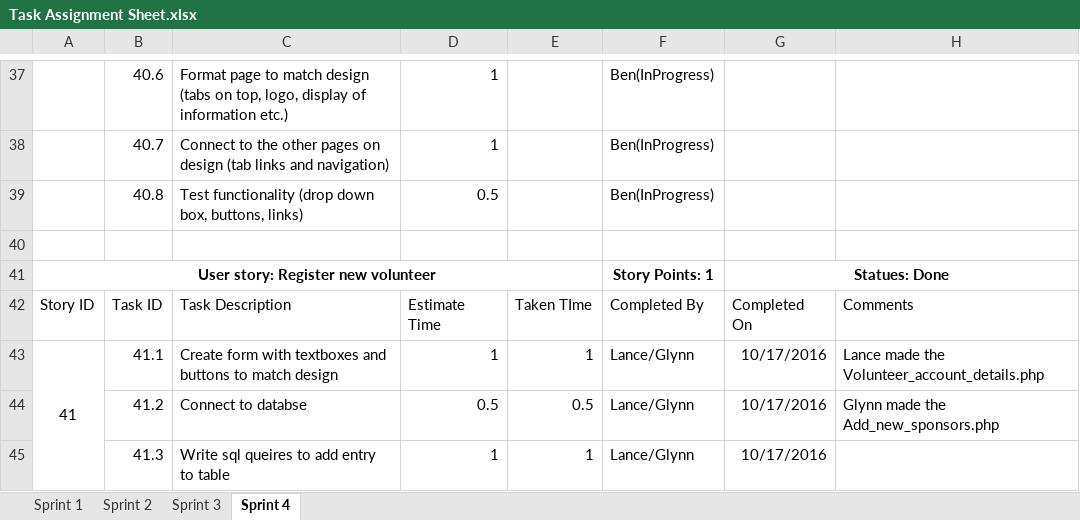
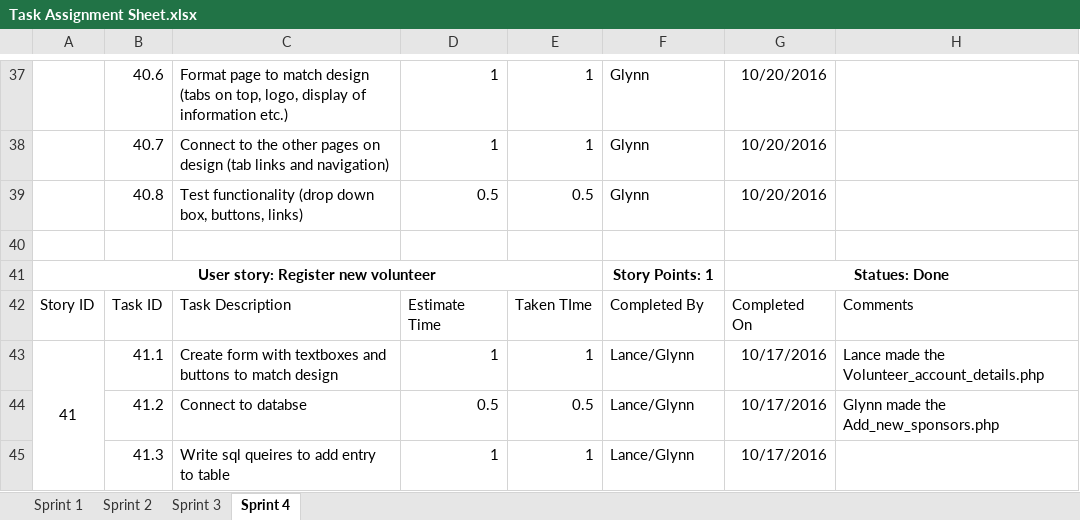
Before and after one commit to gcaba3/IFB299-Group23, an Excel workbook: Task Assignment Sheet.xlsx, sheet Sprint 4, drawn as a sheet; only a part is shown, gaps mark what is left out; values as stored, in another font and other column widths than the file's, no borders; conditional formats not drawn; the diff covers the shown part only; the diff names each change by its address in the sheet, - before the commit and + after, or states it on an @@ line.

```diff
--- a/Task Assignment Sheet.xlsx (sheet Sprint 4)
+++ b/Task Assignment Sheet.xlsx (sheet Sprint 4)
-E37:E38: (empty)
+E37:E38: 1
-F37:F39: Ben(InProgress)
+F37:F39: Glynn
-G37:G39: (empty)
+G37:G39: 10/20/2016
-E39: (empty)
+E39: 0.5
```
Also changed, not shown: 2 added rows, 2 removed rows and 55 edited cells elsewhere in this sheet, Burndown chart.xlsx.
